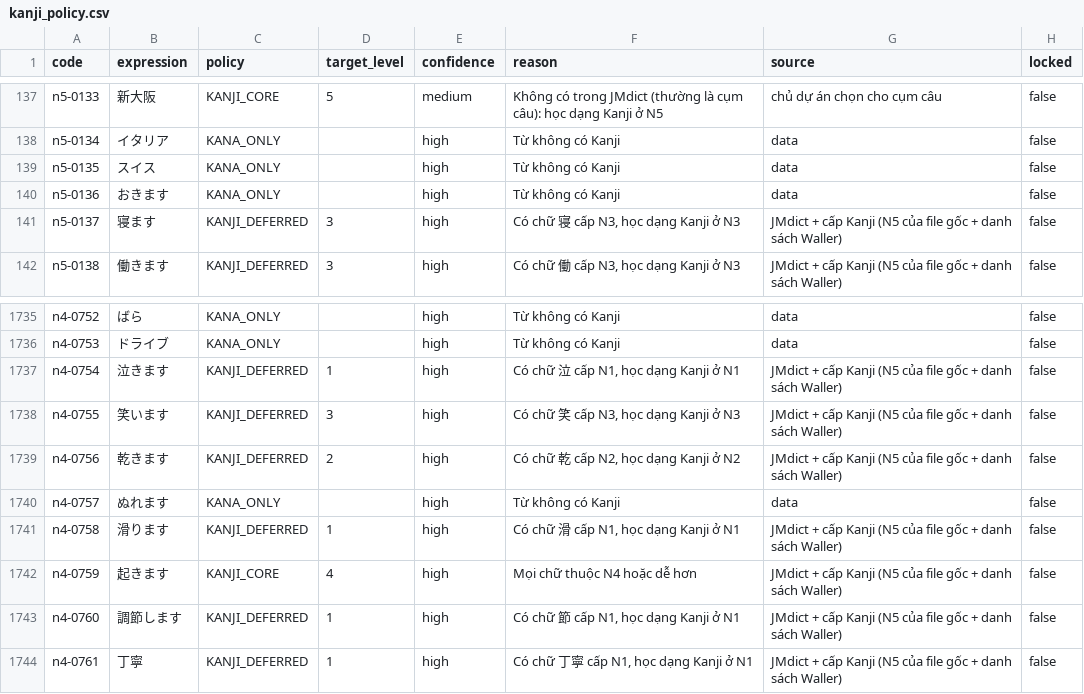
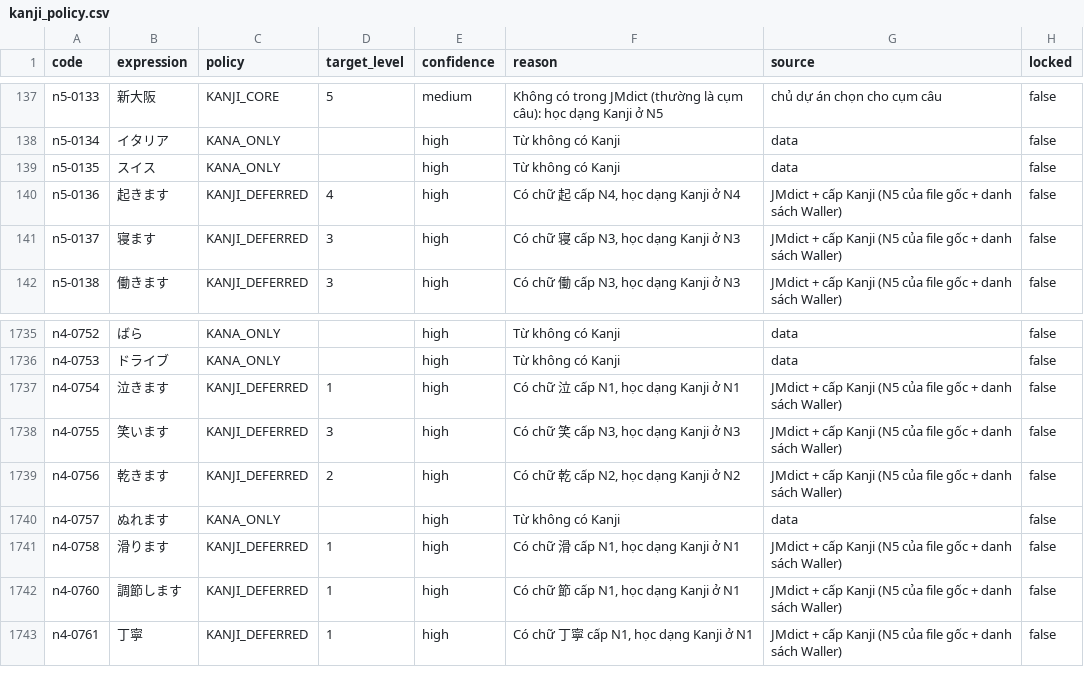
Before and after one commit to Pabh3725/japanese-learning-app, a CSV file: data/n5/kanji_policy.csv, drawn as a sheet; only a part is shown, gaps mark what is left out.

```diff
--- a/data/n5/kanji_policy.csv
+++ b/data/n5/kanji_policy.csv
@@ -139,3 +139,3 @@ n5-0134,イタリア,KANA_ONLY,,high,Từ không có Kanji,data,false
 n5-0135,スイス,KANA_ONLY,,high,Từ không có Kanji,data,false
-n5-0136,おきます,KANA_ONLY,,high,Từ không có Kanji,data,false
+n5-0136,起きます,KANJI_DEFERRED,4,high,"Có chữ 起 cấp N4, học dạng Kanji ở N4",JMdict + cấp Kanji (N5 của file gốc + danh sách Waller),false
 n5-0137,寝ます,KANJI_DEFERRED,3,high,"Có chữ 寝 cấp N3, học dạng Kanji ở N3",JMdict + cấp Kanji (N5 của file gốc + danh sách Waller),false
@@ -1741,3 +1741,2 @@ n4-0757,ぬれます,KANA_ONLY,,high,Từ không có Kanji,data,false
 n4-0758,滑ります,KANJI_DEFERRED,1,high,"Có chữ 滑 cấp N1, học dạng Kanji ở N1",JMdict + cấp Kanji (N5 của file gốc + danh sách Waller),false
-n4-0759,起きます,KANJI_CORE,4,high,Mọi chữ thuộc N4 hoặc dễ hơn,JMdict + cấp Kanji (N5 của file gốc + danh sách Waller),false
 n4-0760,調節します,KANJI_DEFERRED,1,high,"Có chữ 節 cấp N1, học dạng Kanji ở N1",JMdict + cấp Kanji (N5 của file gốc + danh sách Waller),false
```
Also changed, not shown: data/n5/vocabularies.csv, 5 other files.
